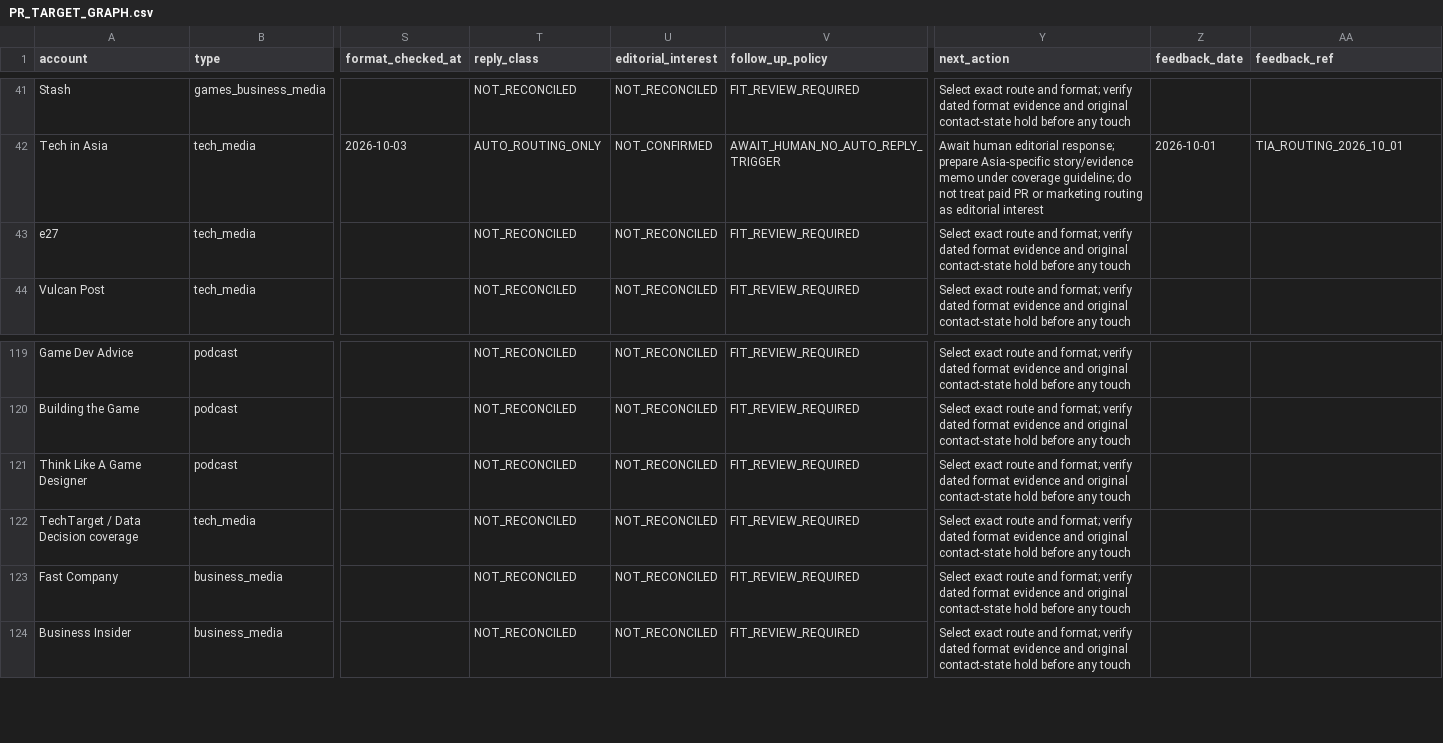
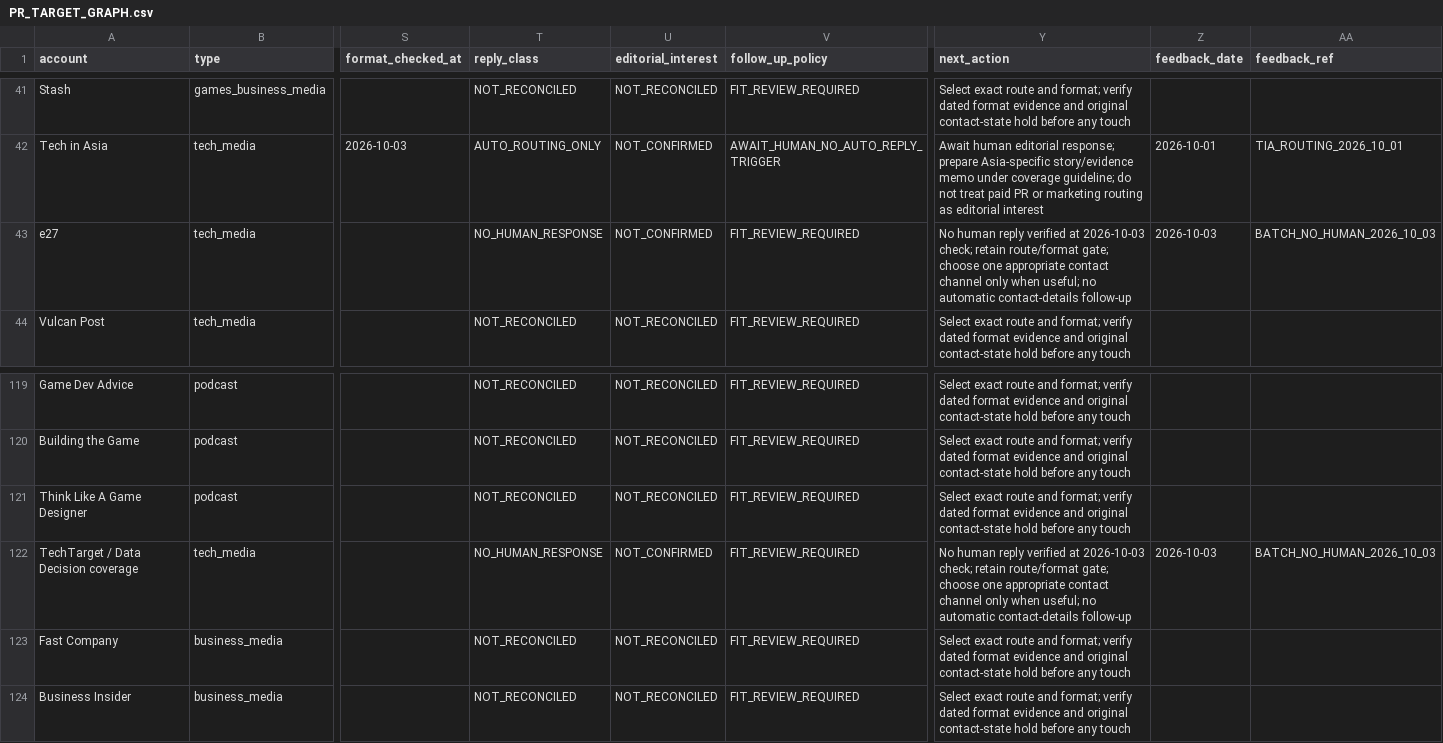
Before and after one commit to minyajing-rgb/ggc-global, a CSV file: pr/authority-engine/PR_TARGET_GRAPH.csv, drawn as a sheet; only a part is shown, gaps mark what is left out; the diff covers the shown part only; the diff names each change by its address in the sheet, - before the commit and + after, or states it on an @@ line.

Commit message:
docs(pr): add relationship channels and reconcile outreach progress

```diff
--- a/pr/authority-engine/PR_TARGET_GRAPH.csv
+++ b/pr/authority-engine/PR_TARGET_GRAPH.csv
-T43 (reply_class): NOT_RECONCILED
+T43 (reply_class): NO_HUMAN_RESPONSE
-U43 (editorial_interest): NOT_RECONCILED
+U43 (editorial_interest): NOT_CONFIRMED
-Y43 (next_action): Select exact route and format; verify dated format evidence and original contact-state hold before any touch
+Y43 (next_action): No human reply verified at 2026-10-03 check; retain route/format gate; choose one appropriate contact channel only when useful; no automatic contact-details follow-up
-Z43 (feedback_date): (empty)
+Z43 (feedback_date): 2026-10-03
-AA43 (feedback_ref): (empty)
+AA43 (feedback_ref): BATCH_NO_HUMAN_2026_10_03
-T122 (reply_class): NOT_RECONCILED
+T122 (reply_class): NO_HUMAN_RESPONSE
-U122 (editorial_interest): NOT_RECONCILED
+U122 (editorial_interest): NOT_CONFIRMED
-Y122 (next_action): Select exact route and format; verify dated format evidence and original contact-state hold before any touch
+Y122 (next_action): No human reply verified at 2026-10-03 check; retain route/format gate; choose one appropriate contact channel only when useful; no automatic contact-details follow-up
-Z122 (feedback_date): (empty)
+Z122 (feedback_date): 2026-10-03
-AA122 (feedback_ref): (empty)
+AA122 (feedback_ref): BATCH_NO_HUMAN_2026_10_03
```
Also changed, not shown: 40 edited cells elsewhere in this file, 8 other files.
